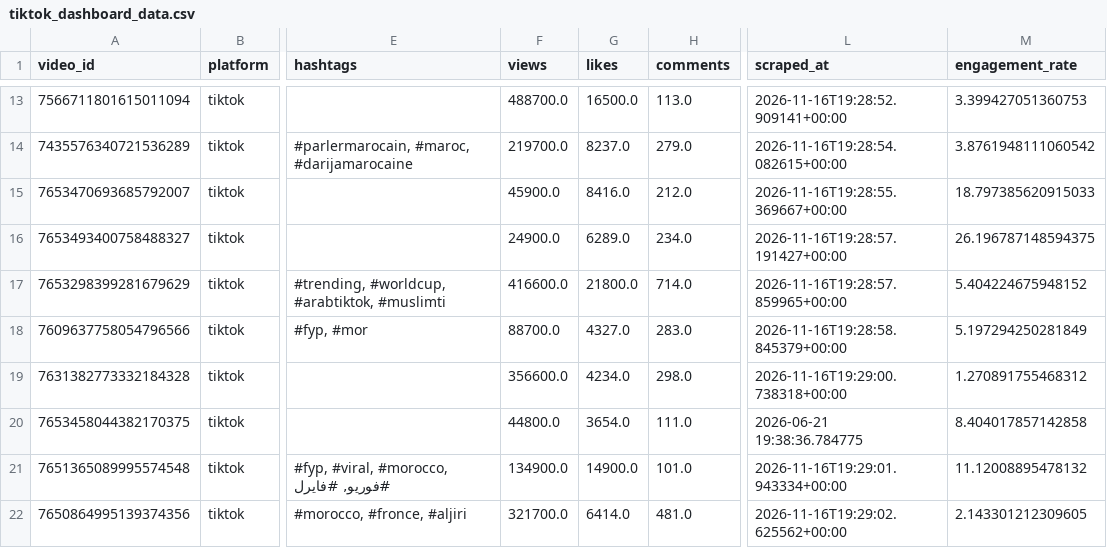
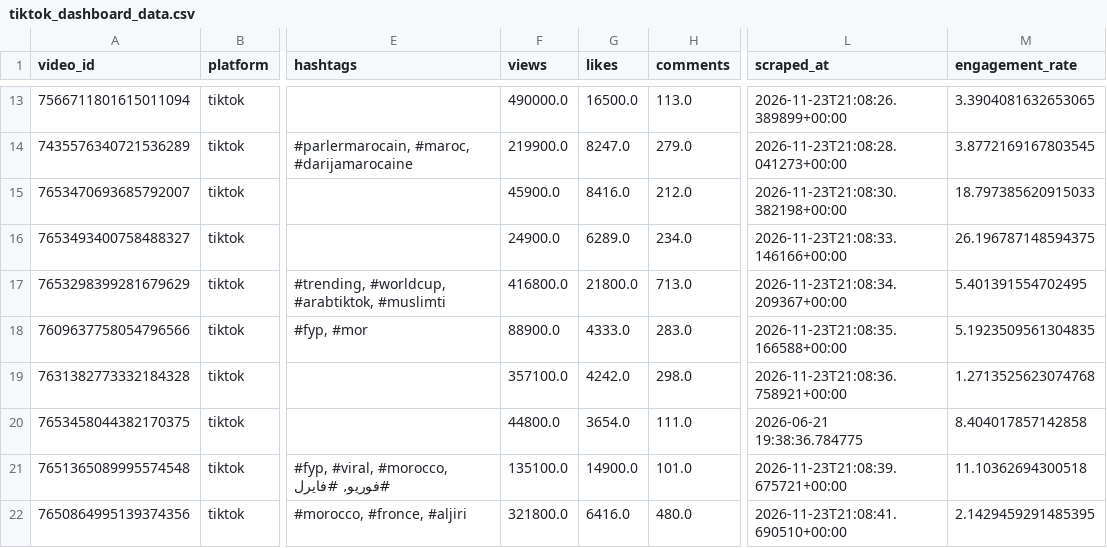
Before and after one commit to agoujjim01-coder/morocco-tiktok-trends-dashboard, a CSV file: data/tiktok_dashboard_data.csv, drawn as a sheet; only a part is shown, gaps mark what is left out; the diff covers the shown part only; the diff names each change by its address in the sheet, - before the commit and + after, or states it on an @@ line.

```diff
--- a/data/tiktok_dashboard_data.csv
+++ b/data/tiktok_dashboard_data.csv
-F13 (views): 488700.0
+F13 (views): 490000.0
-L13 (scraped_at): 2026-11-16T19:28:52.909141+00:00
+L13 (scraped_at): 2026-11-23T21:08:26.389899+00:00
-M13 (engagement_rate): 3.399427051360753
+M13 (engagement_rate): 3.3904081632653065
-F14 (views): 219700.0
+F14 (views): 219900.0
-G14 (likes): 8237.0
+G14 (likes): 8247.0
-L14 (scraped_at): 2026-11-16T19:28:54.082615+00:00
+L14 (scraped_at): 2026-11-23T21:08:28.041273+00:00
-M14 (engagement_rate): 3.8761948111060542
+M14 (engagement_rate): 3.8772169167803545
-L15 (scraped_at): 2026-11-16T19:28:55.369667+00:00
+L15 (scraped_at): 2026-11-23T21:08:30.382198+00:00
-L16 (scraped_at): 2026-11-16T19:28:57.191427+00:00
+L16 (scraped_at): 2026-11-23T21:08:33.146166+00:00
-F17 (views): 416600.0
+F17 (views): 416800.0
-H17 (comments): 714.0
+H17 (comments): 713.0
-L17 (scraped_at): 2026-11-16T19:28:57.859965+00:00
+L17 (scraped_at): 2026-11-23T21:08:34.209367+00:00
-M17 (engagement_rate): 5.404224675948152
+M17 (engagement_rate): 5.401391554702495
-F18 (views): 88700.0
+F18 (views): 88900.0
-G18 (likes): 4327.0
+G18 (likes): 4333.0
-L18 (scraped_at): 2026-11-16T19:28:58.845379+00:00
+L18 (scraped_at): 2026-11-23T21:08:35.166588+00:00
-M18 (engagement_rate): 5.197294250281849
+M18 (engagement_rate): 5.1923509561304835
-F19 (views): 356600.0
+F19 (views): 357100.0
-G19 (likes): 4234.0
+G19 (likes): 4242.0
-L19 (scraped_at): 2026-11-16T19:29:00.738318+00:00
+L19 (scraped_at): 2026-11-23T21:08:36.758921+00:00
-M19 (engagement_rate): 1.270891755468312
+M19 (engagement_rate): 1.2713525623074768
-F21 (views): 134900.0
+F21 (views): 135100.0
-L21 (scraped_at): 2026-11-16T19:29:01.943334+00:00
+L21 (scraped_at): 2026-11-23T21:08:39.675721+00:00
-M21 (engagement_rate): 11.12008895478132
+M21 (engagement_rate): 11.10362694300518
-F22 (views): 321700.0
+F22 (views): 321800.0
-G22 (likes): 6414.0
+G22 (likes): 6416.0
-H22 (comments): 481.0
+H22 (comments): 480.0
-L22 (scraped_at): 2026-11-16T19:29:02.625562+00:00
+L22 (scraped_at): 2026-11-23T21:08:41.690510+00:00
-M22 (engagement_rate): 2.143301212309605
+M22 (engagement_rate): 2.1429459291485395
```
Also changed, not shown: 66 edited cells elsewhere in this file.
